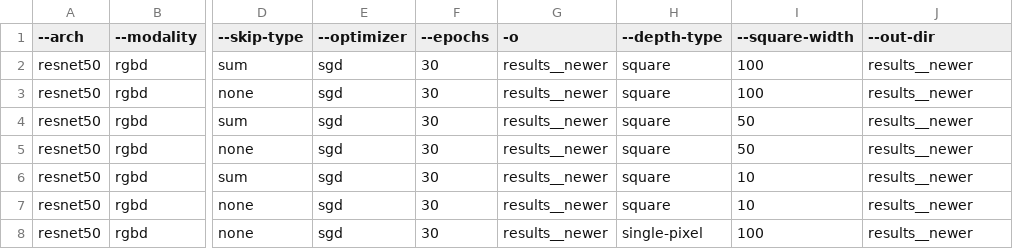
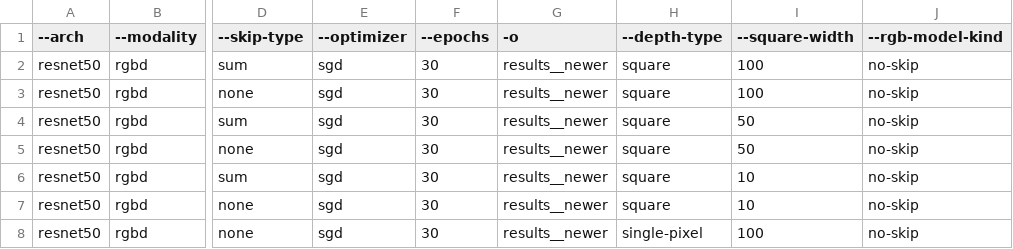
Before and after one commit to chm90/sparse-to-dense.pytorch, a CSV file: runs/evaluation_rgbd_rgb_high_quality_square.csv, drawn as a sheet; only a part is shown, gaps mark what is left out; the diff names each change by its address in the sheet, - before the commit and + after, or states it on an @@ line.

```diff
--- a/runs/evaluation_rgbd_rgb_high_quality_square.csv
+++ b/runs/evaluation_rgbd_rgb_high_quality_square.csv
-J1: --out-dir
+J1: --rgb-model-kind
-J2:J8 (--rgb-model-kind): results__newer
+J2:J8 (--rgb-model-kind): no-skip
```
Also changed, not shown: runs/evaluation_rgbd_rgb_low_quality_square.csv, 4 other files.
